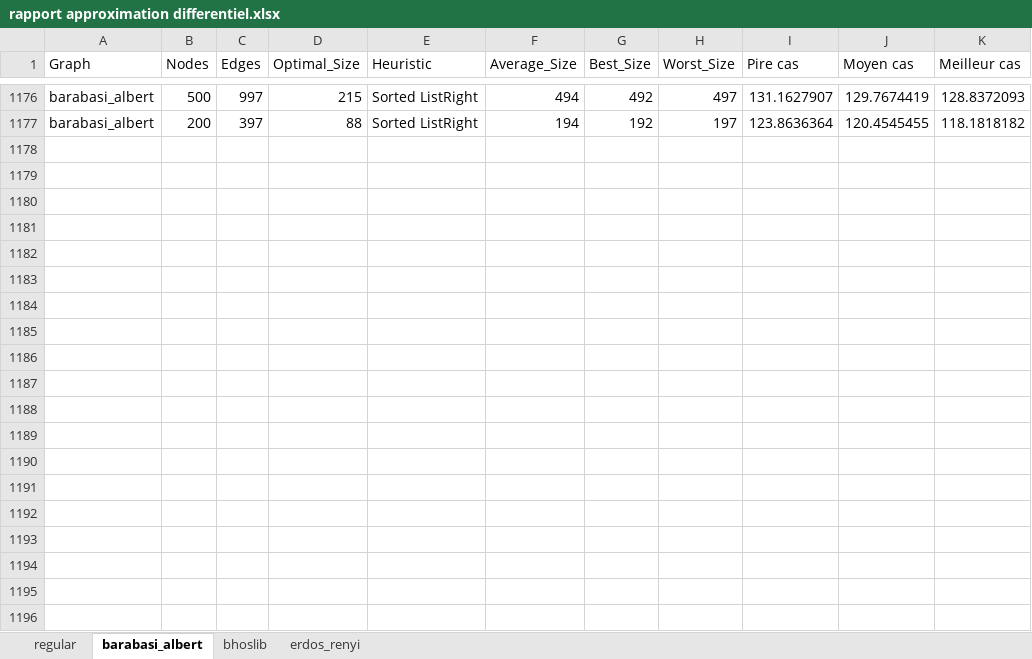
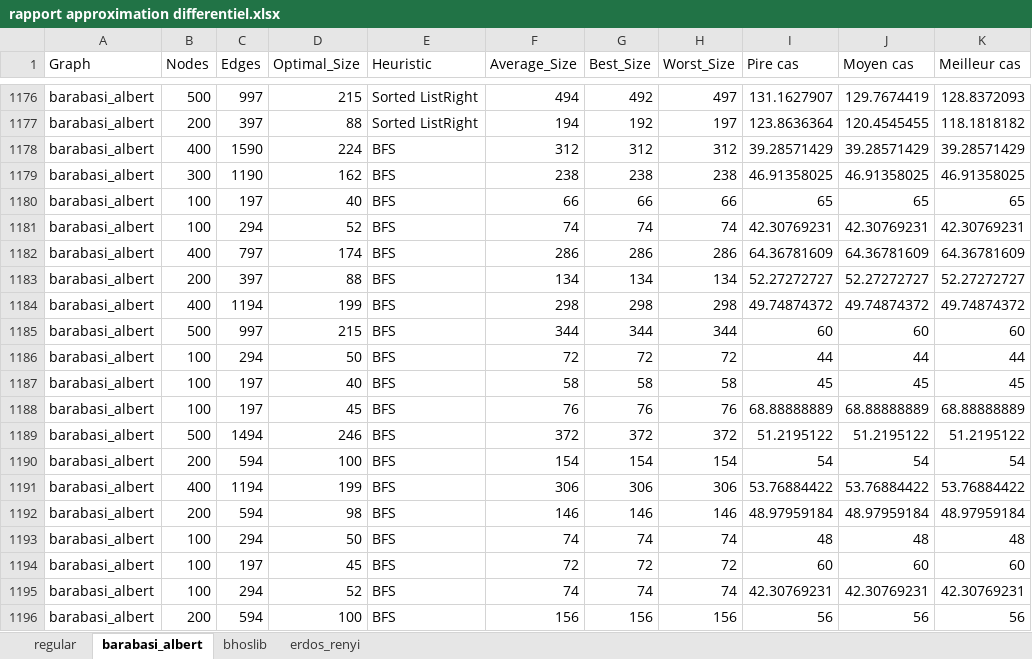
Before and after one commit to saami783/Memoire-M1, an Excel workbook: coding/python/comparaison/rapport approximation differentiel.xlsx, sheet barabasi_albert, drawn as a sheet; only a part is shown, gaps mark what is left out; values as stored, in another font and other column widths than the file's, no borders; table styles not drawn; the diff covers the shown part only; the diff names each change by its address in the sheet, - before the commit and + after, or states it on an @@ line.

```diff
--- a/coding/python/comparaison/rapport approximation differentiel.xlsx (sheet barabasi_albert)
+++ b/coding/python/comparaison/rapport approximation differentiel.xlsx (sheet barabasi_albert)
+row 1178: barabasi_albert | 400 | 1590 | 224 | BFS | 312 | 312 | 312 | 39.28571429 | 39.28571429 | 39.28571429
+row 1179: barabasi_albert | 300 | 1190 | 162 | BFS | 238 | 238 | 238 | 46.91358025 | 46.91358025 | 46.91358025
+row 1180: barabasi_albert | 100 | 197 | 40 | BFS | 66 | 66 | 66 | 65 | 65 | 65
+row 1181: barabasi_albert | 100 | 294 | 52 | BFS | 74 | 74 | 74 | 42.30769231 | 42.30769231 | 42.30769231
+row 1182: barabasi_albert | 400 | 797 | 174 | BFS | 286 | 286 | 286 | 64.36781609 | 64.36781609 | 64.36781609
+row 1183: barabasi_albert | 200 | 397 | 88 | BFS | 134 | 134 | 134 | 52.27272727 | 52.27272727 | 52.27272727
+row 1184: barabasi_albert | 400 | 1194 | 199 | BFS | 298 | 298 | 298 | 49.74874372 | 49.74874372 | 49.74874372
+row 1185: barabasi_albert | 500 | 997 | 215 | BFS | 344 | 344 | 344 | 60 | 60 | 60
+row 1186: barabasi_albert | 100 | 294 | 50 | BFS | 72 | 72 | 72 | 44 | 44 | 44
+row 1187: barabasi_albert | 100 | 197 | 40 | BFS | 58 | 58 | 58 | 45 | 45 | 45
+row 1188: barabasi_albert | 100 | 197 | 45 | BFS | 76 | 76 | 76 | 68.88888889 | 68.88888889 | 68.88888889
+row 1189: barabasi_albert | 500 | 1494 | 246 | BFS | 372 | 372 | 372 | 51.2195122 | 51.2195122 | 51.2195122
+row 1190: barabasi_albert | 200 | 594 | 100 | BFS | 154 | 154 | 154 | 54 | 54 | 54
+row 1191: barabasi_albert | 400 | 1194 | 199 | BFS | 306 | 306 | 306 | 53.76884422 | 53.76884422 | 53.76884422
+row 1192: barabasi_albert | 200 | 594 | 98 | BFS | 146 | 146 | 146 | 48.97959184 | 48.97959184 | 48.97959184
+row 1193: barabasi_albert | 100 | 294 | 50 | BFS | 74 | 74 | 74 | 48 | 48 | 48
+row 1194: barabasi_albert | 100 | 197 | 45 | BFS | 72 | 72 | 72 | 60 | 60 | 60
+row 1195: barabasi_albert | 100 | 294 | 52 | BFS | 74 | 74 | 74 | 42.30769231 | 42.30769231 | 42.30769231
+row 1196: barabasi_albert | 200 | 594 | 100 | BFS | 156 | 156 | 156 | 56 | 56 | 56
```
Also changed, not shown: 112 added rows elsewhere in this sheet, sheet regular, sheet erdos_renyi, sheet bhoslib, 8 other files.
